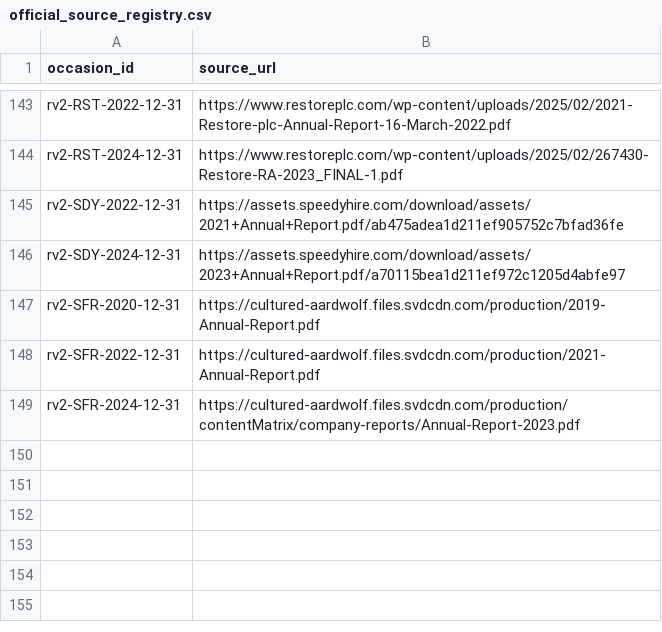
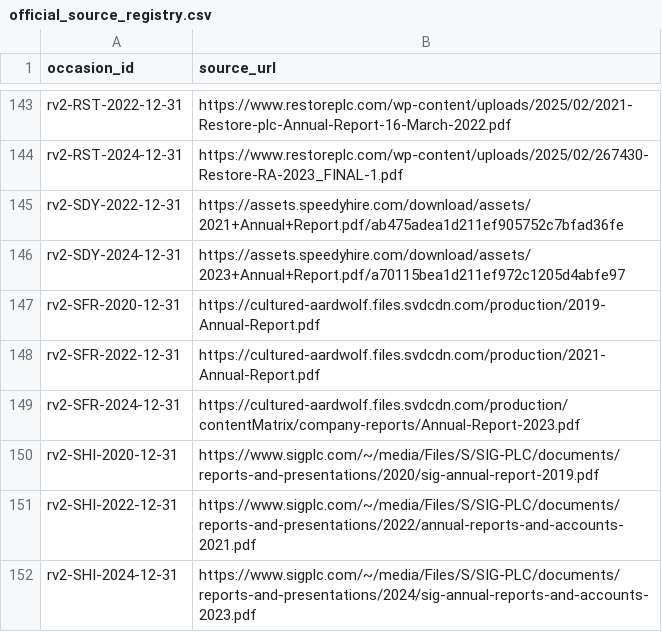
Before and after one commit to roseattridge-gif/piotw-intelligence, a CSV file: data/restructuring_v2/official_source_registry.csv, drawn as a sheet; only a part is shown, gaps mark what is left out; the diff names each change by its address in the sheet, - before the commit and + after, or states it on an @@ line.

```diff
--- a/data/restructuring_v2/official_source_registry.csv
+++ b/data/restructuring_v2/official_source_registry.csv
+row 150: rv2-SHI-2020-12-31 | https://www.sigplc.com/~/media/Files/S/SIG-PLC/documents/reports-and-presentations/2020/sig-annual-report-2019.pdf
+row 151: rv2-SHI-2022-12-31 | https://www.sigplc.com/~/media/Files/S/SIG-PLC/documents/reports-and-presentations/2022/annual-reports-and-accounts-2021.pdf
+row 152: rv2-SHI-2024-12-31 | https://www.sigplc.com/~/media/Files/S/SIG-PLC/documents/reports-and-presentations/2024/sig-annual-reports-and-accounts-2023.pdf
```
Also changed, not shown: data/restructuring_v2/source_availability_overrides.csv, 2 other files.
